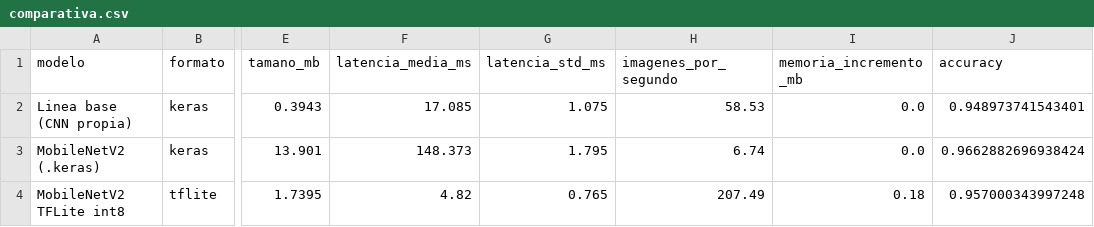
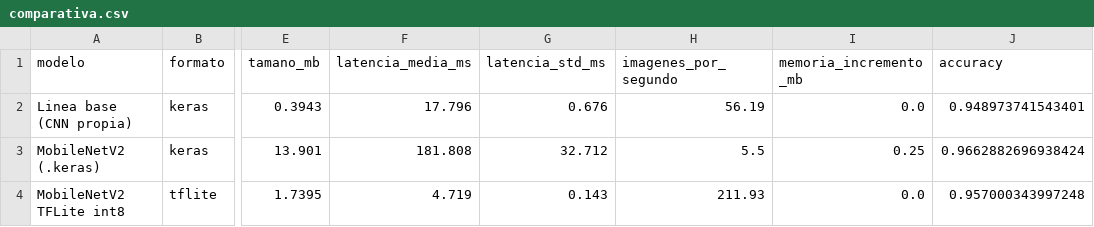
Before and after one commit to elenanito1216/proyecto_evaluacion_grietas, a CSV file: reports/metricas/comparativa.csv, drawn as a sheet; only a part is shown, gaps mark what is left out; the diff names each change by its address in the sheet, - before the commit and + after, or states it on an @@ line.

```diff
--- a/reports/metricas/comparativa.csv
+++ b/reports/metricas/comparativa.csv
-F2 (latencia_media_ms): 17.085
+F2 (latencia_media_ms): 17.796
-G2 (latencia_std_ms): 1.075
+G2 (latencia_std_ms): 0.676
-H2 (imagenes_por_segundo): 58.53
+H2 (imagenes_por_segundo): 56.19
-F3 (latencia_media_ms): 148.373
+F3 (latencia_media_ms): 181.808
-G3 (latencia_std_ms): 1.795
+G3 (latencia_std_ms): 32.712
-H3 (imagenes_por_segundo): 6.74
+H3 (imagenes_por_segundo): 5.5
-I3 (memoria_incremento_mb): 0.0
+I3 (memoria_incremento_mb): 0.25
-F4 (latencia_media_ms): 4.82
+F4 (latencia_media_ms): 4.719
-G4 (latencia_std_ms): 0.765
+G4 (latencia_std_ms): 0.143
-H4 (imagenes_por_segundo): 207.49
+H4 (imagenes_por_segundo): 211.93
-I4 (memoria_incremento_mb): 0.18
+I4 (memoria_incremento_mb): 0.0
```
Also changed, not shown: 12 other files.
